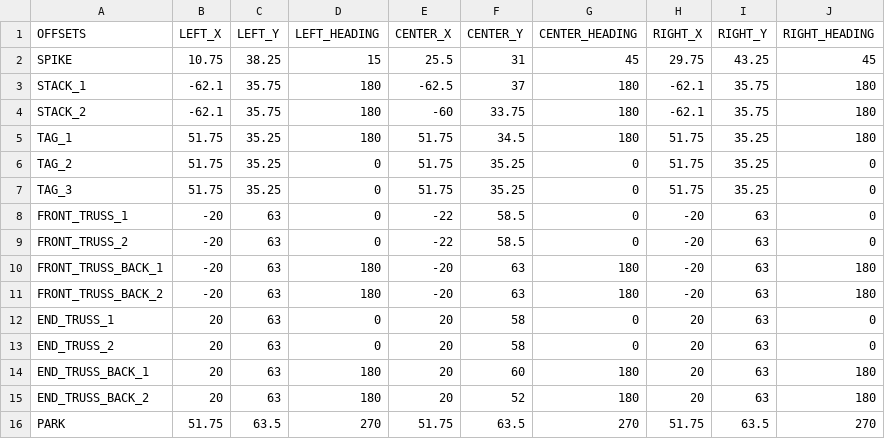
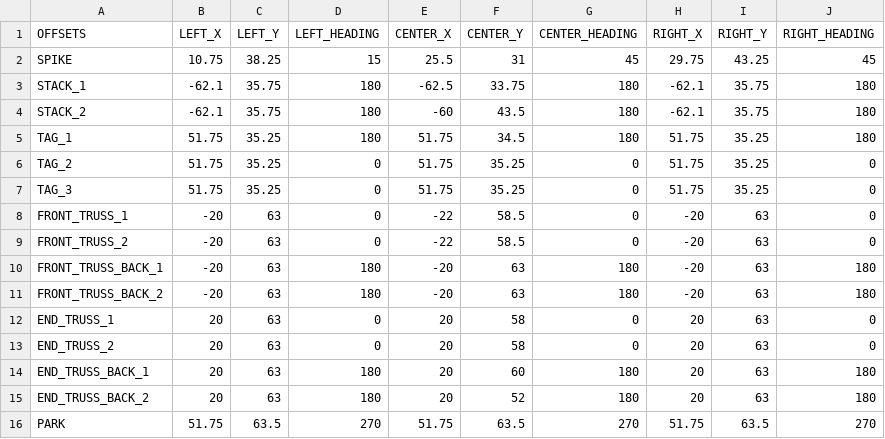
Before and after one commit to Fission310/center-stage, a CSV file: opmode/auton/util/csv/BackDropWallConstantsRed.csv, drawn as a sheet.

```diff
--- a/opmode/auton/util/csv/BackDropWallConstantsRed.csv
+++ b/opmode/auton/util/csv/BackDropWallConstantsRed.csv
@@ -2,4 +2,4 @@ OFFSETS,LEFT_X,LEFT_Y,LEFT_HEADING,CENTER_X,CENTER_Y,CENTER_HEADING,RIGHT_X,RIGH
 SPIKE,10.75,38.25,15,25.5,31,45,29.75,43.25,45
-STACK_1,-62.1,35.75,180,-62.5,37,180,-62.1,35.75,180
-STACK_2,-62.1,35.75,180,-60,33.75,180,-62.1,35.75,180
+STACK_1,-62.1,35.75,180,-62.5,33.75,180,-62.1,35.75,180
+STACK_2,-62.1,35.75,180,-60,43.5,180,-62.1,35.75,180
 TAG_1,51.75,35.25,180,51.75,34.5,180,51.75,35.25,180
```
Also changed, not shown: opmode/auton/util/csv/BackDropWallConstantsBlue.csv, 8 other files.
